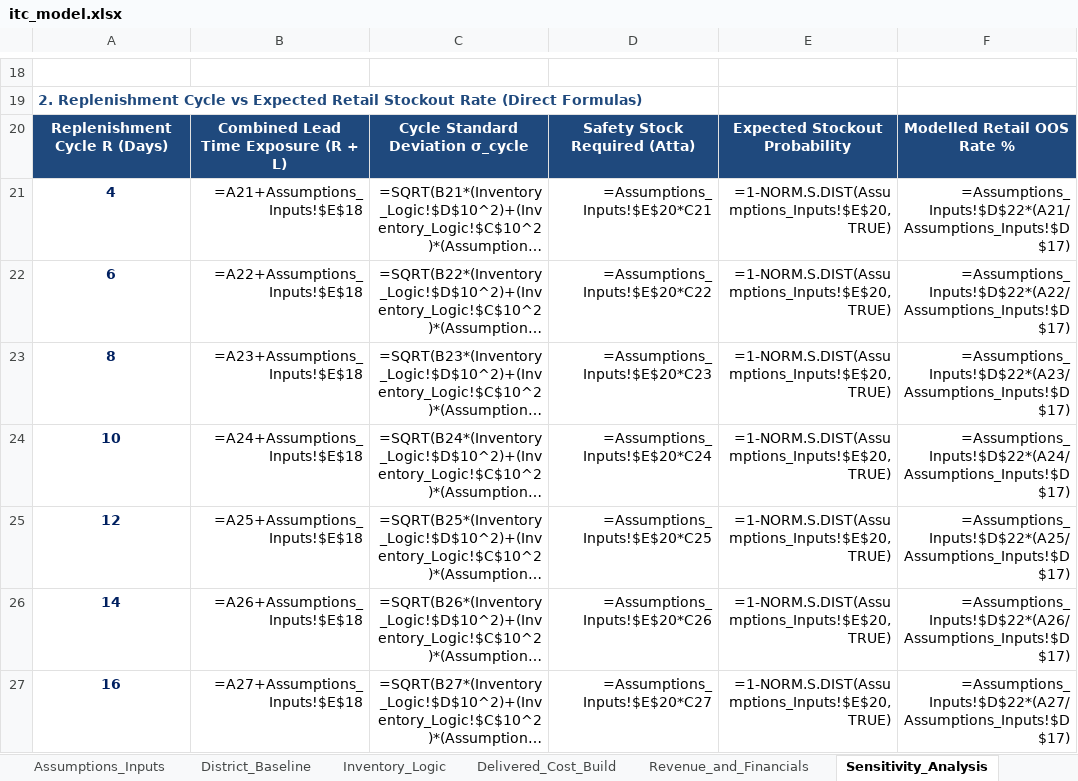
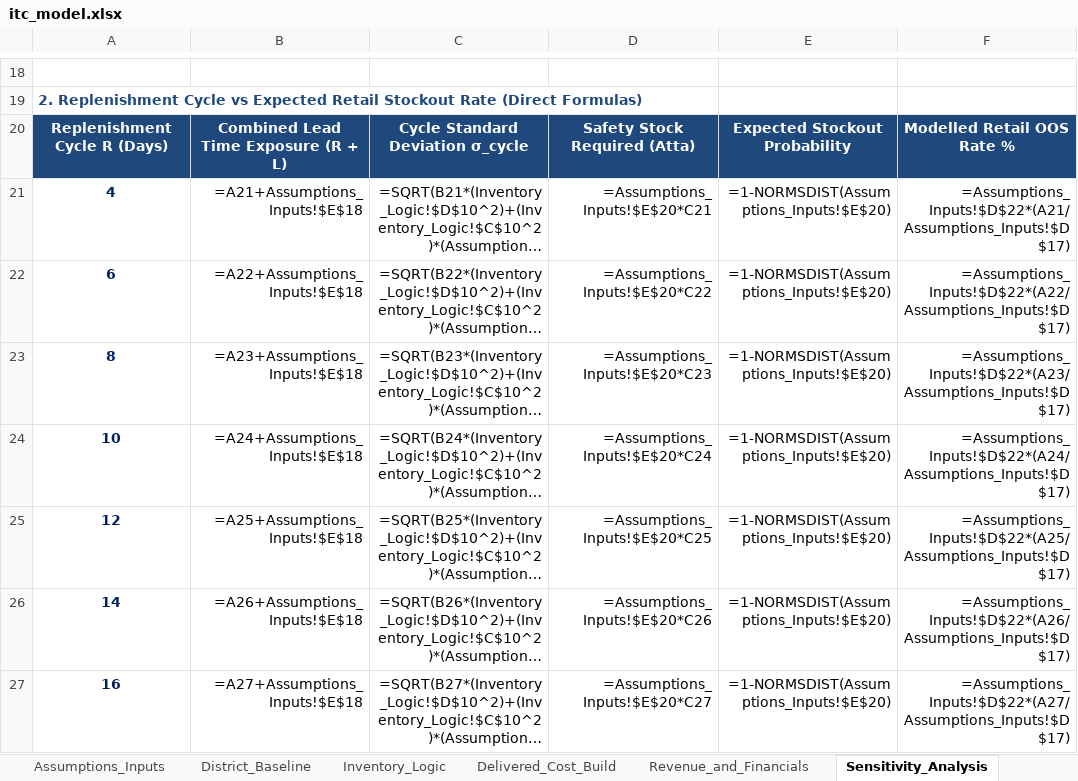
Before and after one commit to ujjwal77771/itc-fmcg-lastmile-distribution, an Excel workbook: model/itc_model.xlsx, sheet Sensitivity_Analysis, drawn as a sheet; only a part is shown, gaps mark what is left out; long unchanged cells end in …; values as stored, in another font and other column widths than the file's, no borders; formulas without a stored value are shown as written; the diff names each change by its address in the sheet, - before the commit and + after, or states it on an @@ line.

Commit message:
Fix formula compatibility with NORMSDIST, harmonize revenue figures and audit narrative

```diff
--- a/model/itc_model.xlsx (sheet Sensitivity_Analysis)
+++ b/model/itc_model.xlsx (sheet Sensitivity_Analysis)
-E21:E27: =1-NORM.S.DIST(Assumptions_Inputs!$E$20, TRUE)
+E21:E27: =1-NORMSDIST(Assumptions_Inputs!$E$20)
```
Also changed, not shown: sheet Inventory_Logic, sheet Assumptions_Inputs, sheet Summary_Dashboard, 6 other files.
